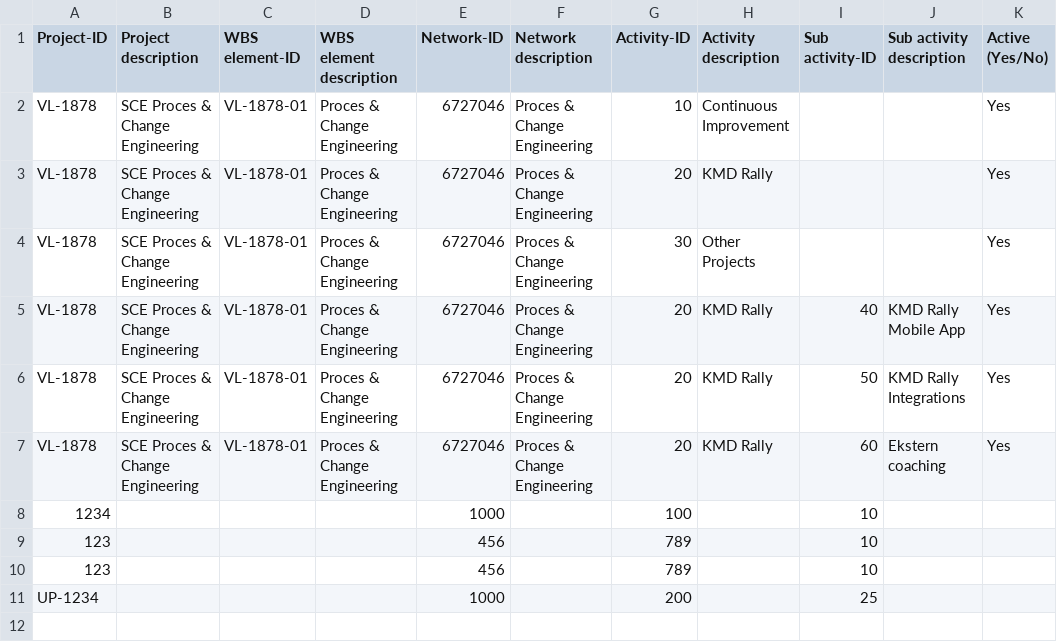
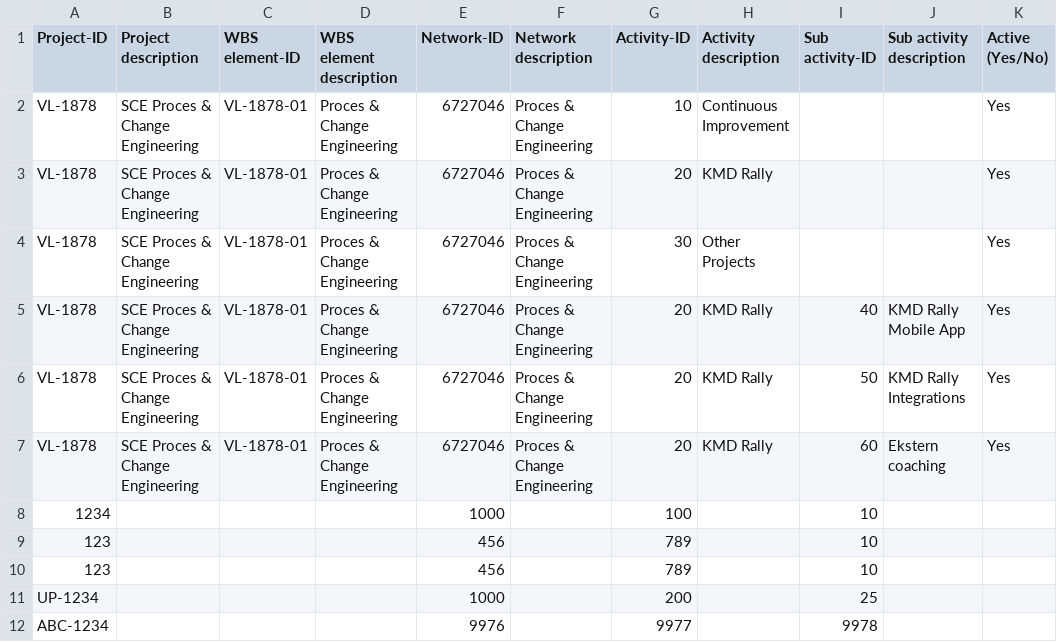
Before and after one commit to RallyTechServices/project-kilo, a CSV file: external-portfolio-timesheet-export/SAP-Keys.csv, drawn as a sheet.

```diff
--- a/external-portfolio-timesheet-export/SAP-Keys.csv
+++ b/external-portfolio-timesheet-export/SAP-Keys.csv
@@ -11 +11,2 @@ VL-1878;SCE Proces & Change Engineering;VL-1878-01;Proces & Change Engineering;6
 UP-1234;;;;1000;;200;;25;
+ABC-1234;;;;9976;;9977;;9978;
```
Also changed, not shown: 3 other files.
